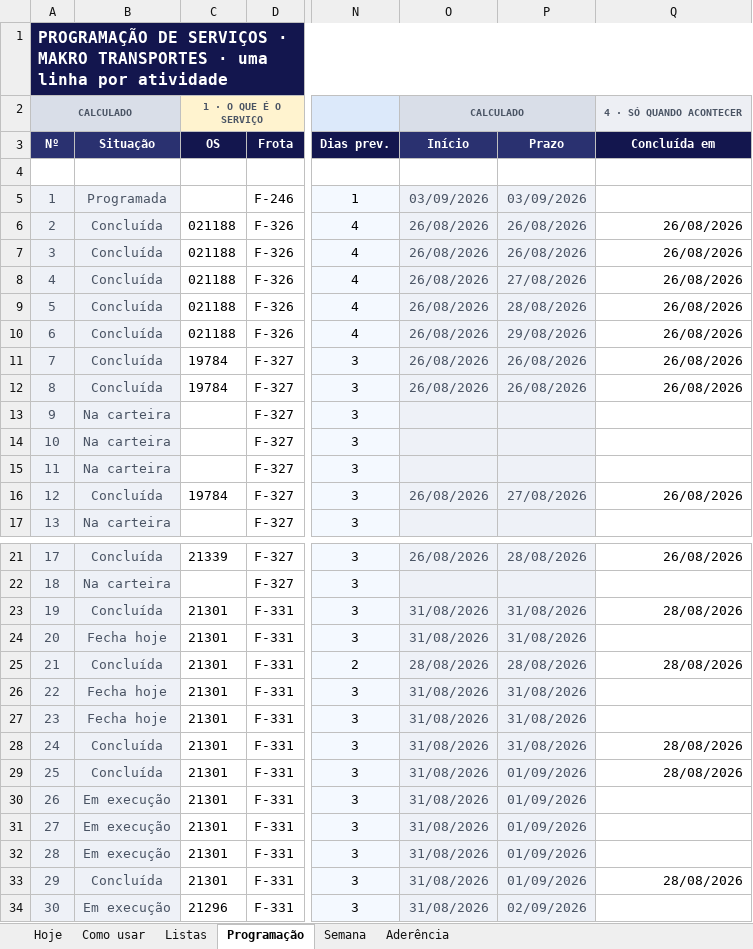
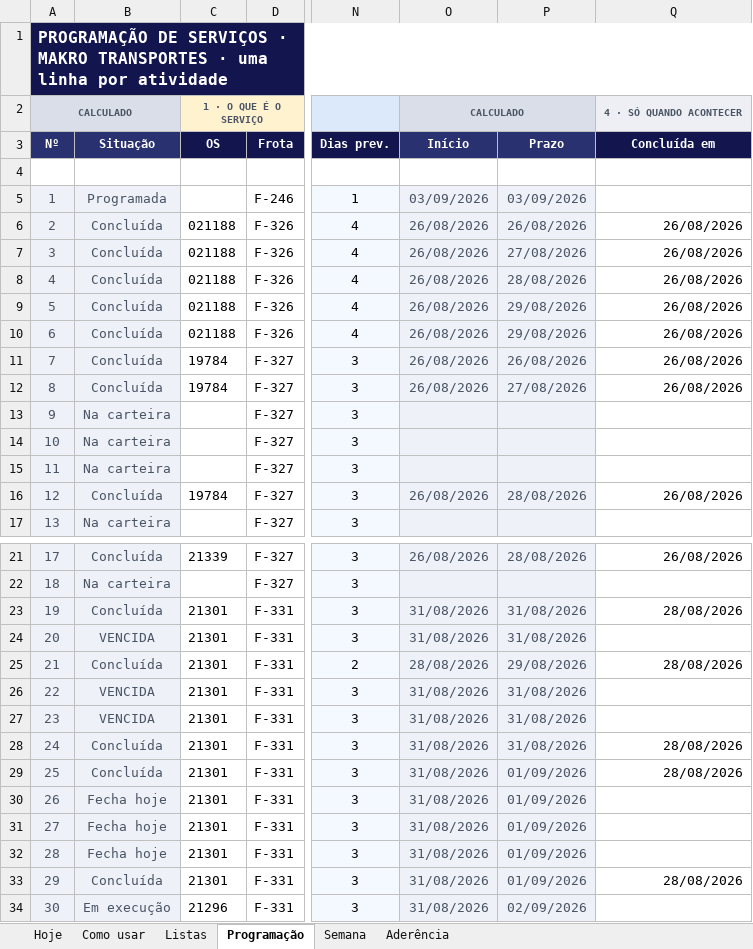
Before and after one commit to zodkaps/gestaomkt, an Excel workbook: planilha/Programacao_Servicos_Makro.xlsx, sheet Programação, drawn as a sheet; only a part is shown, gaps mark what is left out; values as stored, in another font and other column widths than the file's, no borders; charts and pictures and conditional formats not drawn; the diff covers the shown part only; the diff names each change by its address in the sheet, - before the commit and + after, or states it on an @@ line.

```diff
--- a/planilha/Programacao_Servicos_Makro.xlsx (sheet Programação)
+++ b/planilha/Programacao_Servicos_Makro.xlsx (sheet Programação)
-P7 (Prazo): 26/08/2026
+P7 (Prazo): 27/08/2026
-P8 (Prazo): 27/08/2026
+P8 (Prazo): 28/08/2026
-P9 (Prazo): 28/08/2026
+P9 (Prazo): 29/08/2026
-P12 (Prazo): 26/08/2026
+P12 (Prazo): 27/08/2026
-P16 (Prazo): 27/08/2026
+P16 (Prazo): 28/08/2026
-B24 (Situação): Fecha hoje
+B24 (Situação): VENCIDA
-P25 (Prazo): 28/08/2026
+P25 (Prazo): 29/08/2026
-B26:B27 (Situação): Fecha hoje
+B26:B27 (Situação): VENCIDA
-B30:B32 (Situação): Em execução
+B30:B32 (Situação): Fecha hoje
```
Also changed, not shown: 33 edited cells elsewhere in this sheet, sheet Hoje, sheet Semana, sheet Aderência, formulas that keep their value, hidden cells, charts or pictures, planilha/Programacao_Diaria_Makro.xlsx, 1 other file.
